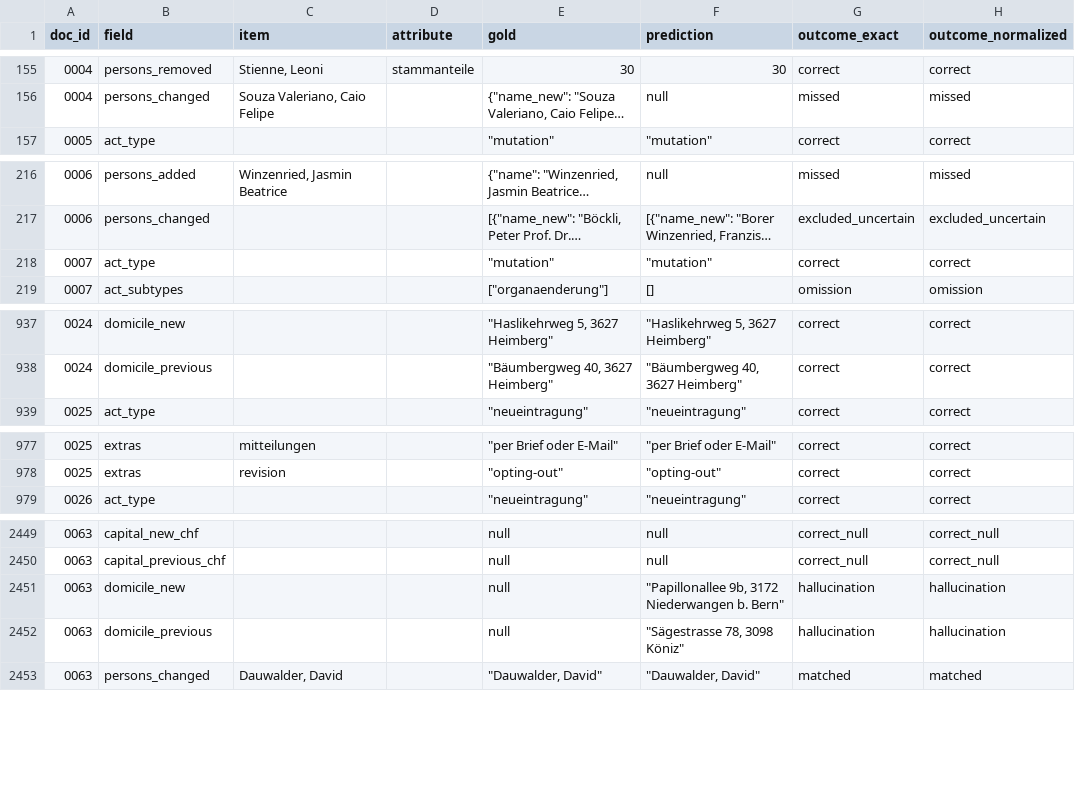
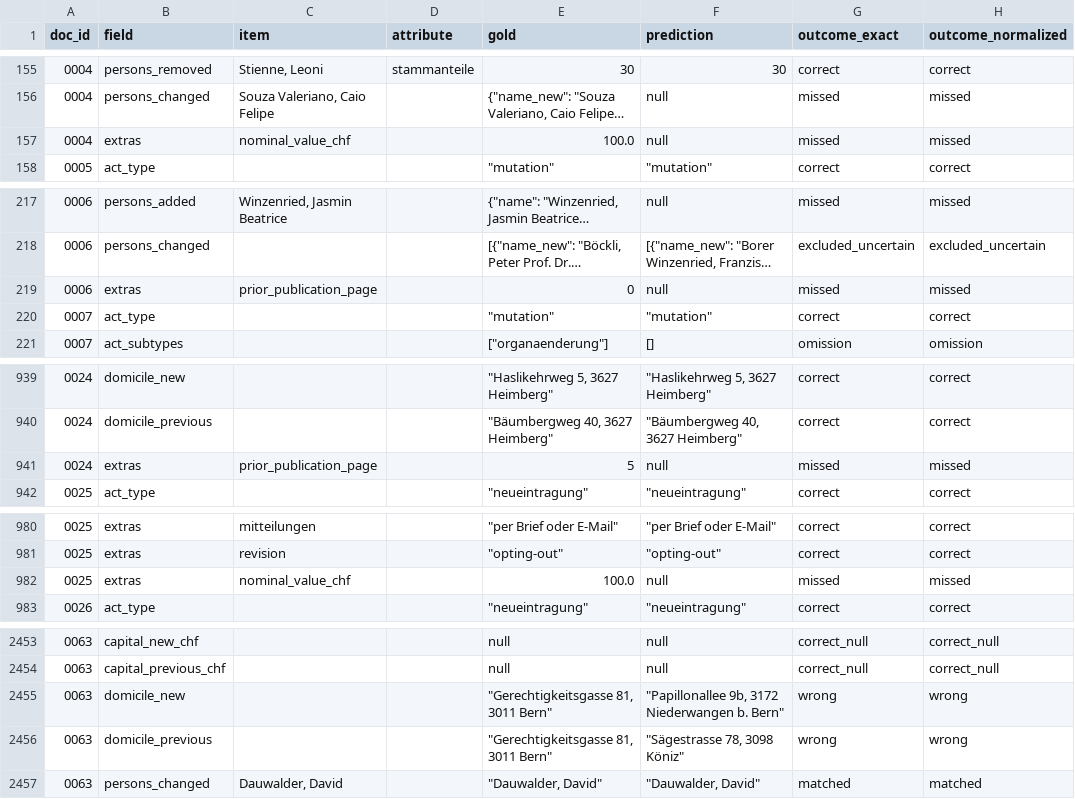
Before and after one commit to pabloskys-create/shab-extraction-bench, a CSV file: results/dev-gemma-3-12b-it-deepinfra/fields.csv, drawn as a sheet; only a part is shown, gaps mark what is left out; long unchanged cells end in …; addresses are those after the commit; the diff covers the shown part only; the diff names each change by its address in the sheet, - before the commit and + after, or states it on an @@ line.

```diff
--- a/results/dev-gemma-3-12b-it-deepinfra/fields.csv
+++ b/results/dev-gemma-3-12b-it-deepinfra/fields.csv
+row 157: 0004 | extras | nominal_value_chf |  | 100.0 | null | missed | missed
+row 219: 0006 | extras | prior_publication_page |  | 0 | null | missed | missed
+row 941: 0024 | extras | prior_publication_page |  | 5 | null | missed | missed
+row 982: 0025 | extras | nominal_value_chf |  | 100.0 | null | missed | missed
-E2455:E2456 (gold): null
+E2455:E2456 (gold): "Gerechtigkeitsgasse 81, 3011 Bern"
-G2455:G2456 (outcome_exact): hallucination
+G2455:G2456 (outcome_exact): wrong
-H2455:H2456 (outcome_normalized): hallucination
+H2455:H2456 (outcome_normalized): wrong
```
Also changed, not shown: 31 edited cells elsewhere in this file, results/baseline-rules-dev/fields.csv, results/baseline-trivial-dev/fields.csv, 35 other files.
